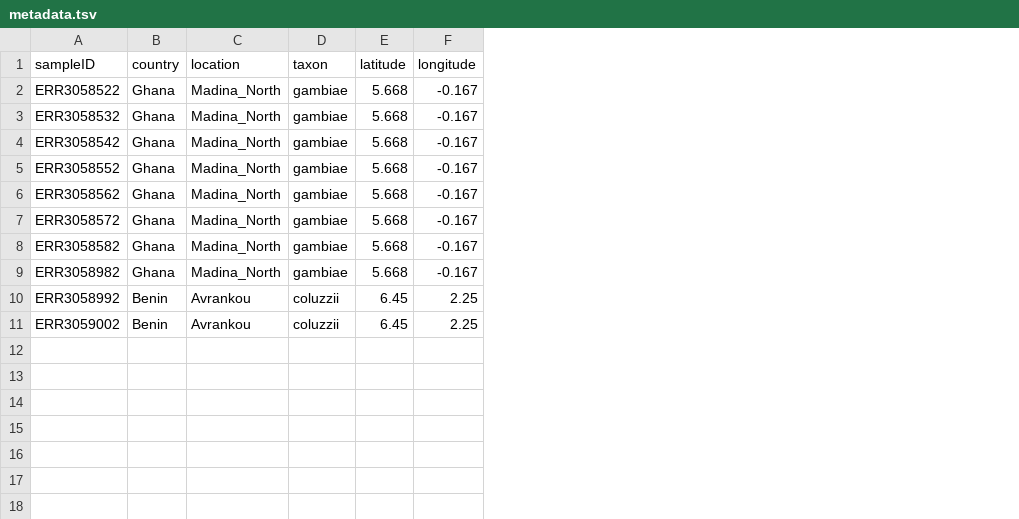
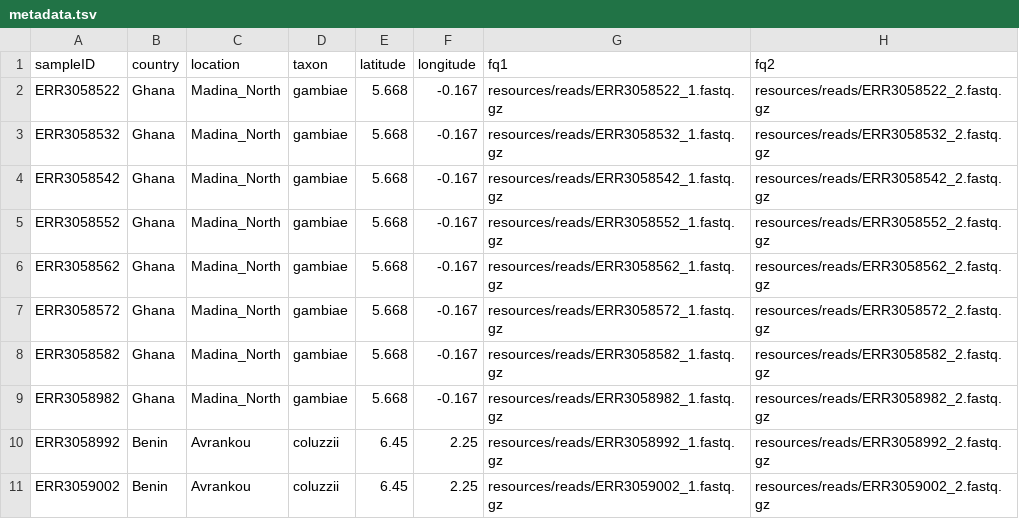
Before and after one commit to sanjaynagi/AmpSeeker, a TSV file: .test/config/metadata.tsv, drawn as a sheet; the diff names each change by its address in the sheet, - before the commit and + after, or states it on an @@ line.

Commit message:
allow all file endings for meta, and allow fq path in metadata

```diff
--- a/.test/config/metadata.tsv
+++ b/.test/config/metadata.tsv
+column G (fq1), rows 2-11: resources/reads/ERR3058522_1.fastq.gz | resources/reads/ERR3058532_1.fastq.gz | resources/reads/ERR3058542_1.fastq.gz | resources/reads/ERR3058552_1.fastq.gz | resources/reads/ERR3058562_1.fastq.gz | resources/reads/ERR3058572_1.fastq.gz | resources/reads/ERR3058582_1.fastq.gz | resources/reads/ERR3058982_1.fastq.gz | resources/reads/ERR3058992_1.fastq.gz | resources/reads/ERR3059002_1.fastq.gz
+column H (fq2), rows 2-11: resources/reads/ERR3058522_2.fastq.gz | resources/reads/ERR3058532_2.fastq.gz | resources/reads/ERR3058542_2.fastq.gz | resources/reads/ERR3058552_2.fastq.gz | resources/reads/ERR3058562_2.fastq.gz | resources/reads/ERR3058572_2.fastq.gz | resources/reads/ERR3058582_2.fastq.gz | resources/reads/ERR3058982_2.fastq.gz | resources/reads/ERR3058992_2.fastq.gz | resources/reads/ERR3059002_2.fastq.gz
```
Also changed, not shown: 5 other files.
